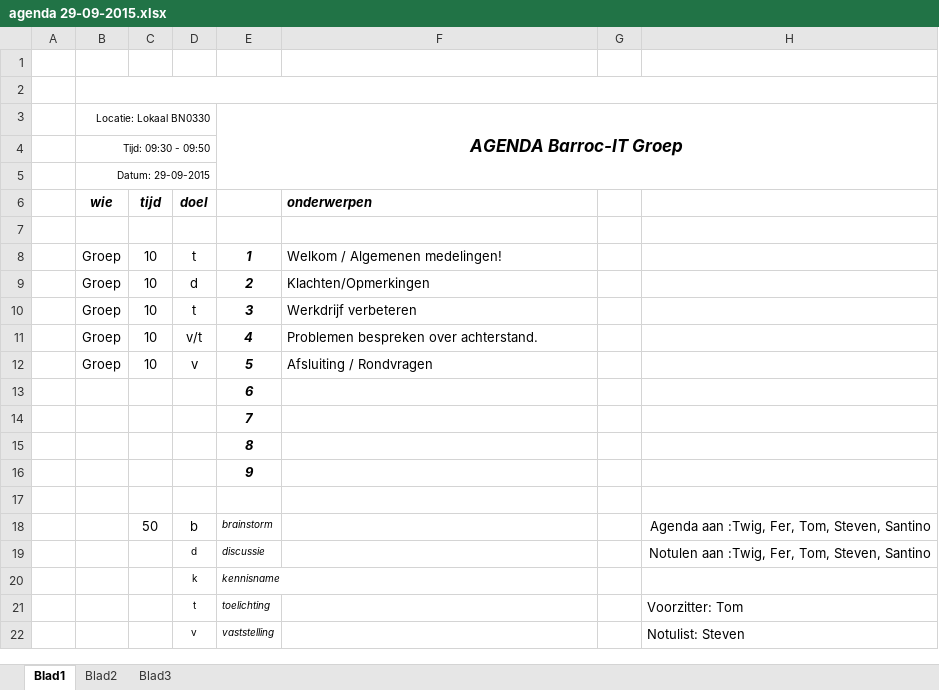
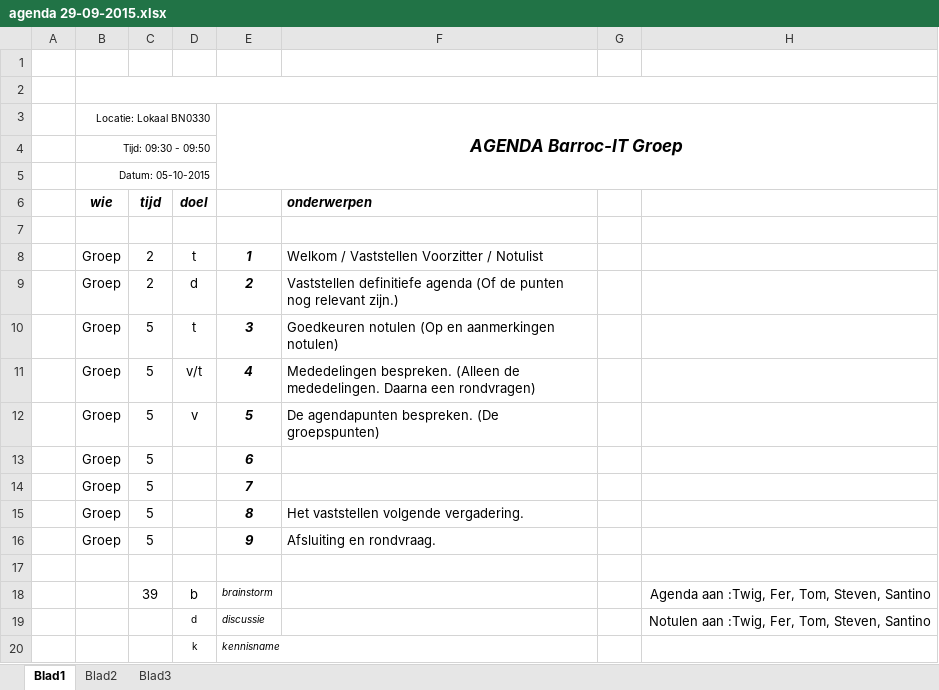
Before and after one commit to teumaas/BarrocIT, an Excel workbook: Barroc IT - Documentatie/Tom/Groep 1 - Agenda - 29-09-2015/agenda 29-09-2015.xlsx, sheet Blad1, drawn as a sheet; only a part is shown; the shorter side is filled out with more unchanged rows; values as stored, in another font and other column widths than the file's, no borders; removed rows and columns are numbered as before the commit, all else as after; the diff names each change by its address in the sheet, - before the commit and + after, or states it on an @@ line.

Commit message:
Agenda

```diff
--- a/Barroc IT - Documentatie/Tom/Groep 1 - Agenda - 29-09-2015/agenda 29-09-2015.xlsx (sheet Blad1)
+++ b/Barroc IT - Documentatie/Tom/Groep 1 - Agenda - 29-09-2015/agenda 29-09-2015.xlsx (sheet Blad1)
-B5 (wie): Datum: 29-09-2015
+B5 (wie): Datum: 05-10-2015
-C8:C9 (tijd): 10
+C8:C9 (tijd): 2
-F8 (onderwerpen): Welkom / Algemenen medelingen!
+F8 (onderwerpen): Welkom / Vaststellen Voorzitter / Notulist
-F9 (onderwerpen): Klachten/Opmerkingen
+F9 (onderwerpen): Vaststellen definitiefe agenda (Of de punten nog relevant zijn.)
-C10:C12 (tijd): 10
+C10:C12 (tijd): 5
-F10 (onderwerpen): Werkdrijf verbeteren
+F10 (onderwerpen): Goedkeuren notulen (Op en aanmerkingen notulen)
-F11 (onderwerpen): Problemen bespreken over achterstand.
+F11 (onderwerpen): Mededelingen bespreken. (Alleen de mededelingen. Daarna een rondvragen)
-F12 (onderwerpen): Afsluiting / Rondvragen
+F12 (onderwerpen): De agendapunten bespreken. (De groepspunten)
-row 13:  |  |  |  | 6
-row 14:  |  |  |  | 7
-row 15:  |  |  |  | 8
-row 16:  |  |  |  | 9
+row 13:  | Groep | 5 |  | 6
+row 14:  | Groep | 5 |  | 7
+row 15:  | Groep | 5 |  | 8 | Het vaststellen volgende vergadering.
+row 16:  | Groep | 5 |  | 9 | Afsluiting en rondvraag.
-C18 (tijd): 50
+C18 (tijd): 39
```
